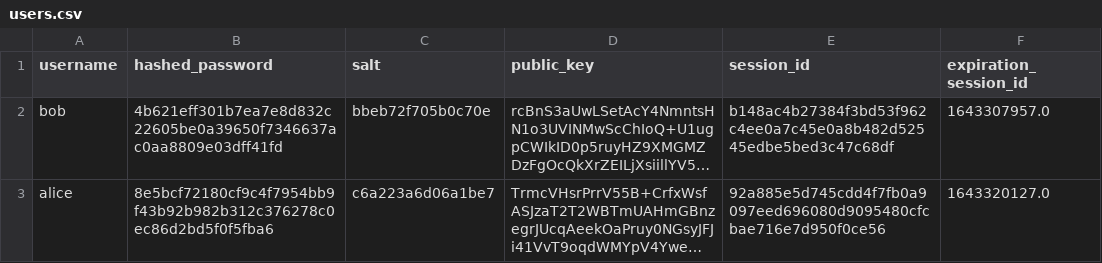
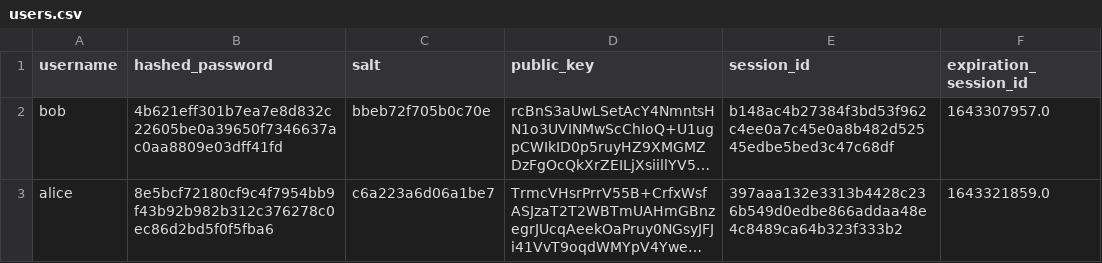
Before and after one commit to aiman-al-masoud/Chatnip, a CSV file: dynamic/tables/users.csv, drawn as a sheet; long unchanged cells end in …; the diff names each change by its address in the sheet, - before the commit and + after, or states it on an @@ line.

```diff
--- a/dynamic/tables/users.csv
+++ b/dynamic/tables/users.csv
-E3 (session_id): 92a885e5d745cdd4f7fb0a9097eed696080d9095480cfcbae716e7d950f0ce56
+E3 (session_id): 397aaa132e3313b4428c236b549d0edbe866addaa48e4c8489ca64b323f333b2
-F3 (expiration_session_id): 1643320127.0
+F3 (expiration_session_id): 1643321859.0
```
Also changed, not shown: static/lang_packs/english.csv, 4 other files.
